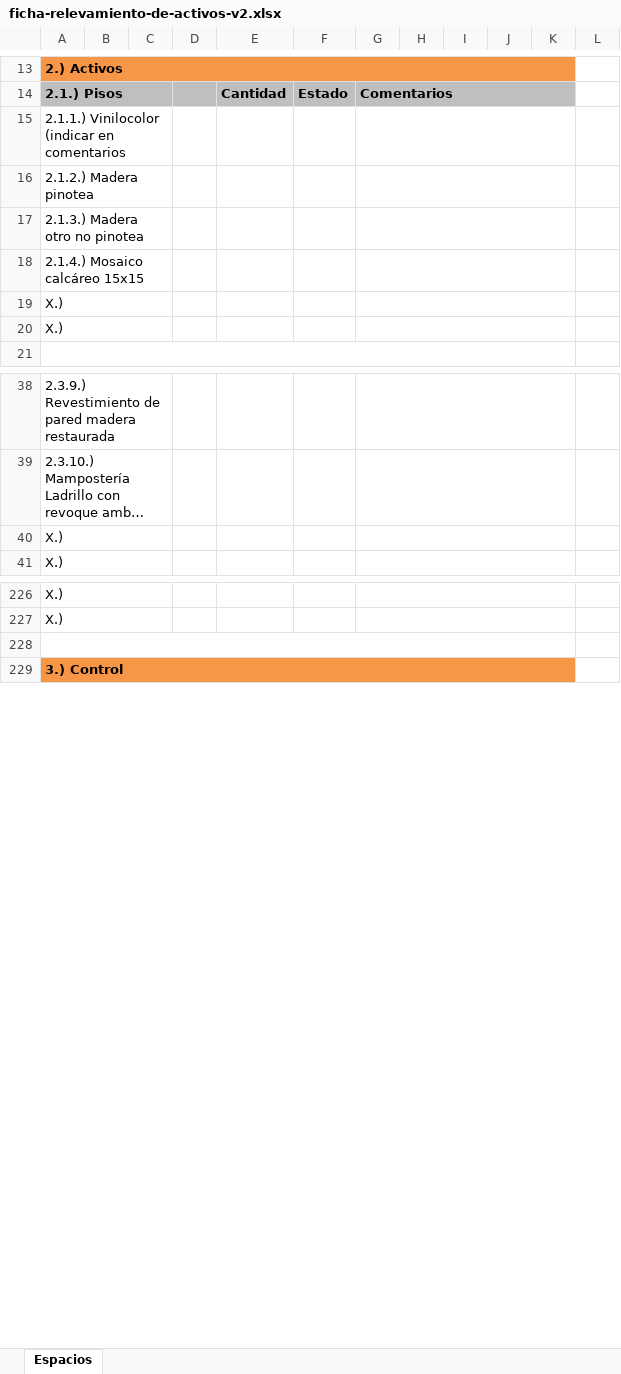
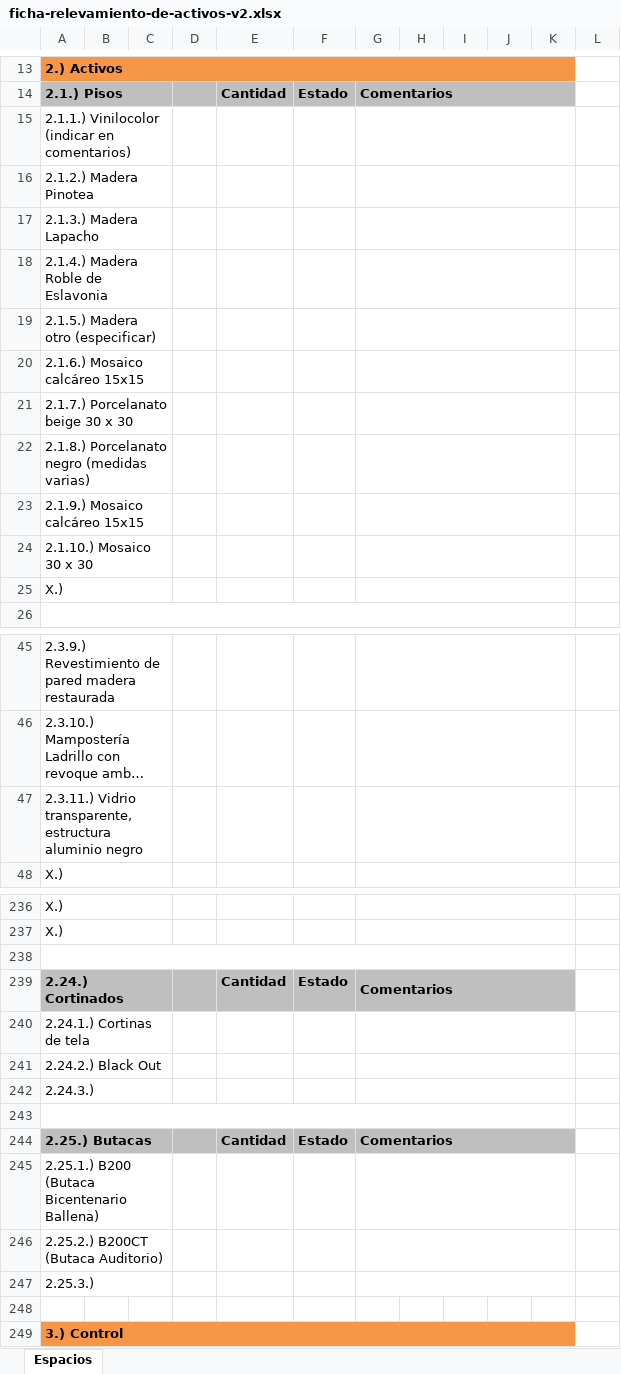
Before and after one commit to jsrxar/dge, an Excel workbook: 3-tecnologia/2-procesos/1-relevamiento-de-activos/1-procedimiento/ficha-relevamiento-de-activos-v2.xlsx, sheet Espacios, drawn as a sheet; only a part is shown, gaps mark what is left out; long unchanged cells end in …; values as stored, in another font and other column widths than the file's, no borders; charts and pictures not drawn; removed rows and columns are numbered as before the commit, all else as after; the diff covers the shown part only; the diff names each change by its address in the sheet, - before the commit and + after, or states it on an @@ line.

Commit message:
Ficha de Relevamiento
Se agregan descripciones de bienes, queda como final la V2.

```diff
--- a/3-tecnologia/2-procesos/1-relevamiento-de-activos/1-procedimiento/ficha-relevamiento-de-activos-v2.xlsx (sheet Espacios)
+++ b/3-tecnologia/2-procesos/1-relevamiento-de-activos/1-procedimiento/ficha-relevamiento-de-activos-v2.xlsx (sheet Espacios)
-A15: 2.1.1.) Vinilocolor (indicar en comentarios
+A15: 2.1.1.) Vinilocolor (indicar en comentarios)
-A16: 2.1.2.) Madera pinotea
+A16: 2.1.2.) Madera Pinotea
-A17: 2.1.3.) Madera otro no pinotea
+A17: 2.1.3.) Madera Lapacho
-A18: 2.1.4.) Mosaico calcáreo 15x15
+A18: 2.1.4.) Madera Roble de Eslavonia
-A19: X.)
+A19: 2.1.5.) Madera otro (especificar)
+row 20: 2.1.6.) Mosaico calcáreo 15x15
+row 21: 2.1.7.) Porcelanato beige 30 x 30
+row 22: 2.1.8.) Porcelanato negro (medidas varias)
+row 23: 2.1.9.) Mosaico calcáreo 15x15
+row 24: 2.1.10.) Mosaico 30 x 30
-A47: X.)
+A47: 2.3.11.) Vidrio transparente, estructura aluminio negro
+row 238: (empty)
+row 239: 2.24.) Cortinados |  |  |  | Cantidad | Estado | Comentarios
+row 240: 2.24.1.) Cortinas de tela
+row 241: 2.24.2.) Black Out
+row 242: 2.24.3.)
+row 243: (empty)
+row 244: 2.25.) Butacas |  |  |  | Cantidad | Estado | Comentarios
+row 245: 2.25.1.) B200 (Butaca Bicentenario Ballena)
+row 246: 2.25.2.) B200CT (Butaca Auditorio)
+row 247: 2.25.3.)
-A228:K228 merged
```
Also changed, not shown: 5 added rows and 12 edited cells elsewhere in this sheet, hidden cells, charts or pictures.
